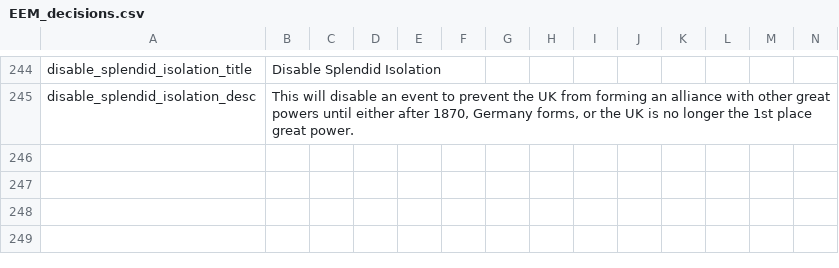
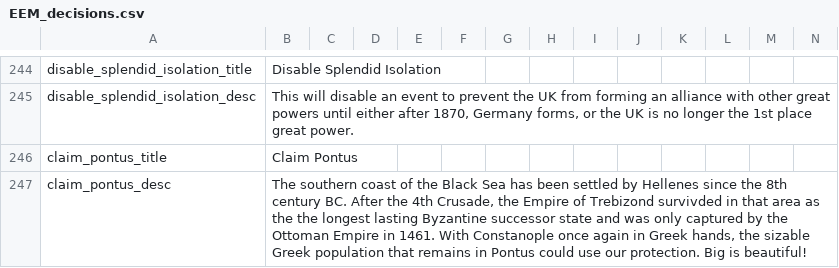
Before and after one commit to ujtcelvn/Ending_Extension_Mod, a CSV file: EEM/localisation/EEM_decisions.csv, drawn as a sheet; only a part is shown, gaps mark what is left out.

```diff
--- a/EEM/localisation/EEM_decisions.csv
+++ b/EEM/localisation/EEM_decisions.csv
@@ -245 +245,3 @@ disable_splendid_isolation_title;Disable Splendid Isolation;;;;;;;;;;;;;
 disable_splendid_isolation_desc;This will disable an event to prevent the UK from forming an alliance with other great powers until either after 1870, Germany forms, or the UK is no longer the 1st place great power.;;;;;;;;;;;;;
+claim_pontus_title;Claim Pontus;;;;;;;;;;;;;
+claim_pontus_desc;The southern coast of the Black Sea has been settled by Hellenes since the 8th century BC. After the 4th Crusade, the Empire of Trebizond survivded in that area as the the longest lasting Byzantine successor state and was only captured by the Ottoman Empire in 1461. With Constanople once again in Greek hands, the sizable Greek population that remains in Pontus could use our protection. Big is beautiful!;;;;;;;;;;;;;
```
Also changed, not shown: EEM/localisation/EEM_events.csv, 2 other files.
